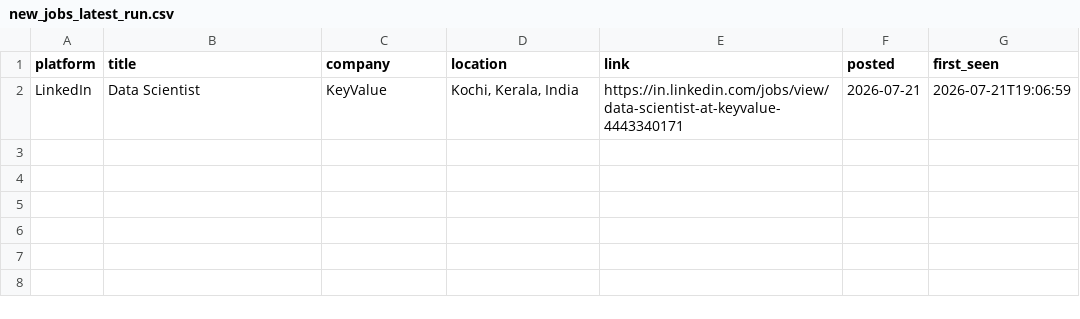
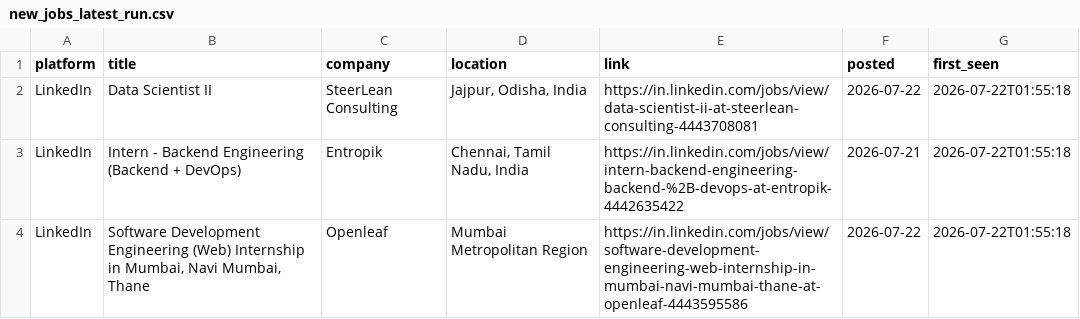
Before and after one commit to Kapilprajapat234/job-alert-bot, a CSV file: data/new_jobs_latest_run.csv, drawn as a sheet.

```diff
--- a/data/new_jobs_latest_run.csv
+++ b/data/new_jobs_latest_run.csv
@@ -1,2 +1,4 @@
 platform,title,company,location,link,posted,first_seen
-LinkedIn,Data Scientist,KeyValue,"Kochi, Kerala, India",https://in.linkedin.com/jobs/view/data-scientist-at-keyvalue-4443340171,2026-07-21,2026-07-21T19:06:59
+LinkedIn,Data Scientist II,SteerLean Consulting,"Jajpur, Odisha, India",https://in.linkedin.com/jobs/view/data-scientist-ii-at-steerlean-consulting-4443708081,2026-07-22,2026-07-22T01:55:18
+LinkedIn,Intern - Backend Engineering (Backend + DevOps),Entropik,"Chennai, Tamil Nadu, India",https://in.linkedin.com/jobs/view/intern-backend-engineering-backend-%2B-devops-at-entropik-4442635422,2026-07-21,2026-07-22T01:55:18
+LinkedIn,"Software Development Engineering (Web) Internship in Mumbai, Navi Mumbai, Thane",Openleaf,Mumbai Metropolitan Region,https://in.linkedin.com/jobs/view/software-development-engineering-web-internship-in-mumbai-navi-mumbai-thane-at-openleaf-4443595586,2026-07-22,2026-07-22T01:55:18
```
Also changed, not shown: data/seen_jobs.csv, 1 other file.
